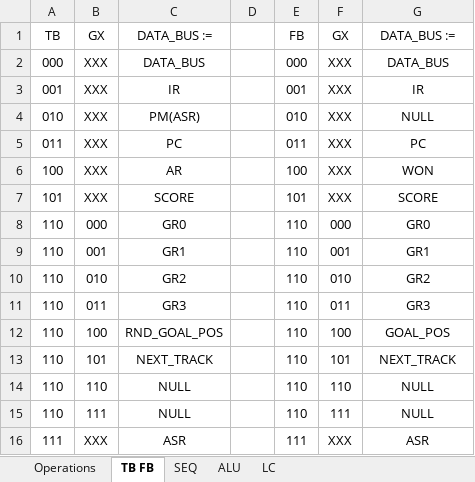
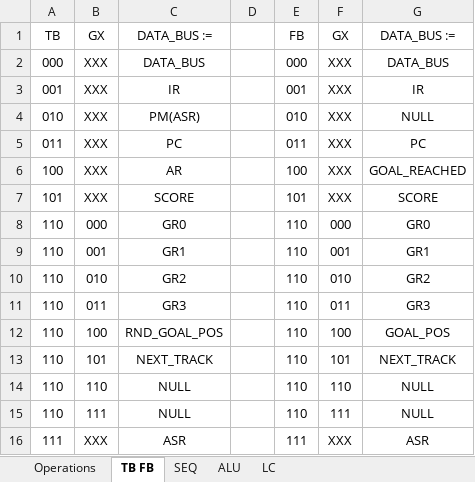
Before and after one commit to becczor/ZigSound, an Excel workbook: CPU_sheet.xlsx, sheet TB FB, drawn as a sheet; values as stored, in another font and other column widths than the file's, no borders; table styles not drawn; the diff names each change by its address in the sheet, - before the commit and + after, or states it on an @@ line.

```diff
--- a/CPU_sheet.xlsx (sheet TB FB)
+++ b/CPU_sheet.xlsx (sheet TB FB)
-G6: WON
+G6: GOAL_REACHED
```
Also changed, not shown: 6 other files.
